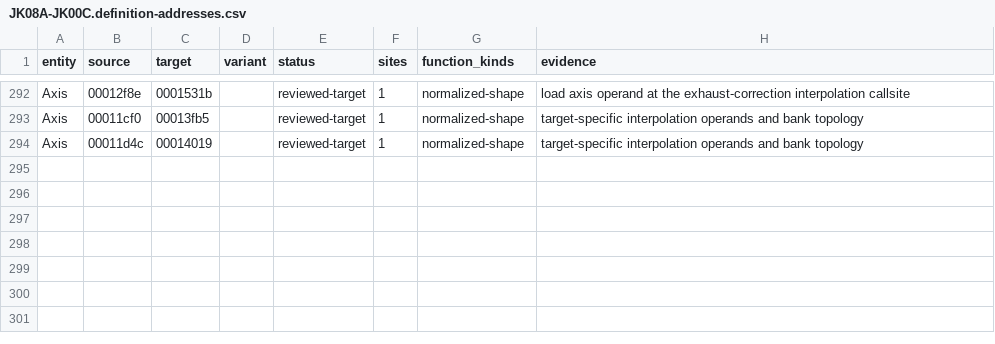
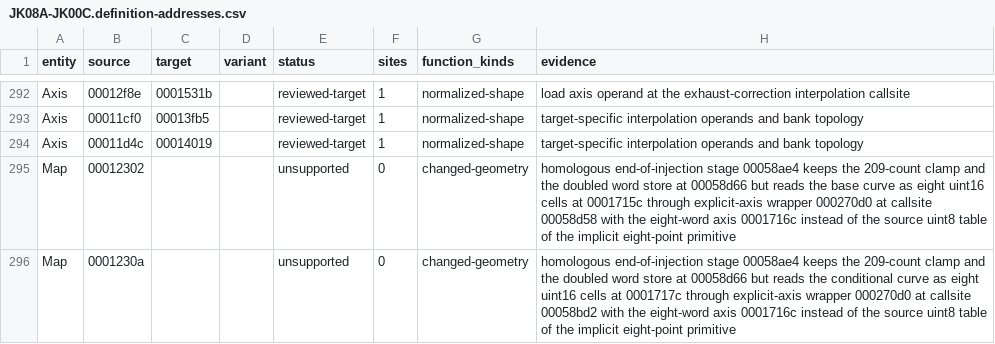
Before and after one commit to irudoy/v, a CSV file: defs/JK08A-JK00C.definition-addresses.csv, drawn as a sheet; only a part is shown, gaps mark what is left out; the diff names each change by its address in the sheet, - before the commit and + after, or states it on an @@ line.

```diff
--- a/defs/JK08A-JK00C.definition-addresses.csv
+++ b/defs/JK08A-JK00C.definition-addresses.csv
+row 295: Map | 00012302 |  |  | unsupported | 0 | changed-geometry | homologous end-of-injection stage 00058ae4 keeps the 209-count clamp and the doubled word store at 00058d66 but reads the base curve as eight uint16 cells at 0001715c through explicit-axis wrapper 000270d0 at callsite 00058d58 with the eight-word axis 0001716c instead of the source uint8 table of the implicit eight-point primitive
+row 296: Map | 0001230a |  |  | unsupported | 0 | changed-geometry | homologous end-of-injection stage 00058ae4 keeps the 209-count clamp and the doubled word store at 00058d66 but reads the conditional curve as eight uint16 cells at 0001717c through explicit-axis wrapper 000270d0 at callsite 00058bd2 with the eight-word axis 0001716c instead of the source uint8 table of the implicit eight-point primitive
```
Also changed, not shown: defs/JK08A-1ME3B.definition-addresses.csv, defs/JK08A-1ND.definition-addresses.csv, 28 other files.
